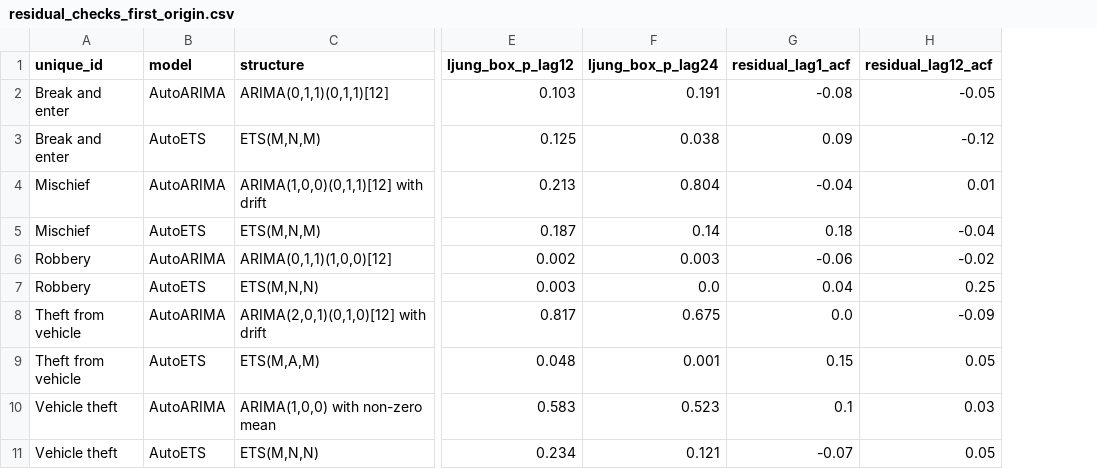
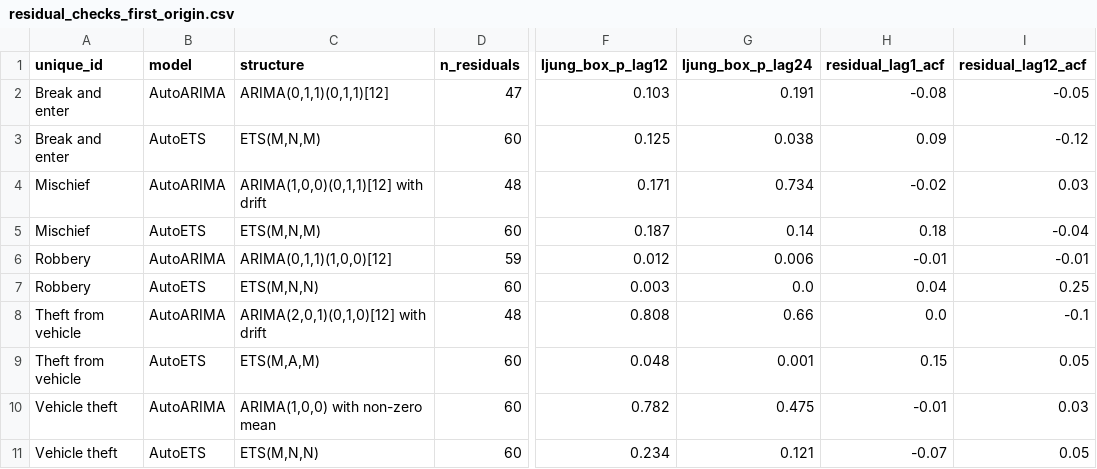
Before and after one commit to Doraaadorable/montreal-crime-forecast-mgsc661, a CSV file: results/course/residual_checks_first_origin.csv, drawn as a sheet; only a part is shown, gaps mark what is left out; addresses are those after the commit; the diff names each change by its address in the sheet, - before the commit and + after, or states it on an @@ line.

```diff
--- a/results/course/residual_checks_first_origin.csv
+++ b/results/course/residual_checks_first_origin.csv
+column D (n_residuals), rows 2-11: 47 | 60 | 48 | 60 | 59 | 60 | 48 | 60 | 60 | 60
-F4 (ljung_box_p_lag12): 0.213
+F4 (ljung_box_p_lag12): 0.171
-G4 (ljung_box_p_lag24): 0.804
+G4 (ljung_box_p_lag24): 0.734
-H4 (residual_lag1_acf): -0.04
+H4 (residual_lag1_acf): -0.02
-I4 (residual_lag12_acf): 0.01
+I4 (residual_lag12_acf): 0.03
-F6 (ljung_box_p_lag12): 0.002
+F6 (ljung_box_p_lag12): 0.012
-G6 (ljung_box_p_lag24): 0.003
+G6 (ljung_box_p_lag24): 0.006
-H6 (residual_lag1_acf): -0.06
+H6 (residual_lag1_acf): -0.01
-I6 (residual_lag12_acf): -0.02
+I6 (residual_lag12_acf): -0.01
-F8 (ljung_box_p_lag12): 0.817
+F8 (ljung_box_p_lag12): 0.808
-G8 (ljung_box_p_lag24): 0.675
+G8 (ljung_box_p_lag24): 0.66
-I8 (residual_lag12_acf): -0.09
+I8 (residual_lag12_acf): -0.1
-F10 (ljung_box_p_lag12): 0.583
+F10 (ljung_box_p_lag12): 0.782
-G10 (ljung_box_p_lag24): 0.523
+G10 (ljung_box_p_lag24): 0.475
-H10 (residual_lag1_acf): 0.1
+H10 (residual_lag1_acf): -0.01
```
Also changed, not shown: results/course/ols_first_origin_coefficients.csv, 8 other files.
